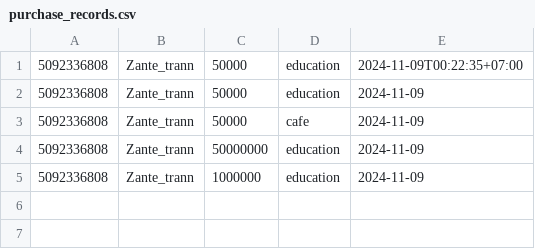
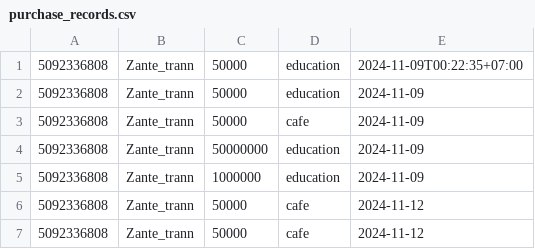
Before and after one commit to DanteTranVN/Go, a CSV file: Telbot/purchase_records.csv, drawn as a sheet.

```diff
--- a/Telbot/purchase_records.csv
+++ b/Telbot/purchase_records.csv
@@ -5 +5,3 @@
 5092336808,Zante_trann,1000000,education,2024-11-09
+5092336808,Zante_trann,50000,cafe,2024-11-12
+5092336808,Zante_trann,50000,cafe,2024-11-12
```
Also changed, not shown: 5 other files.
